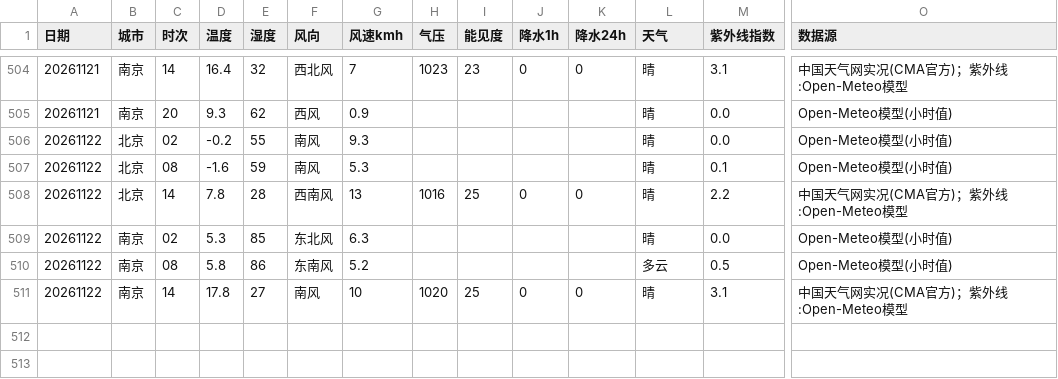
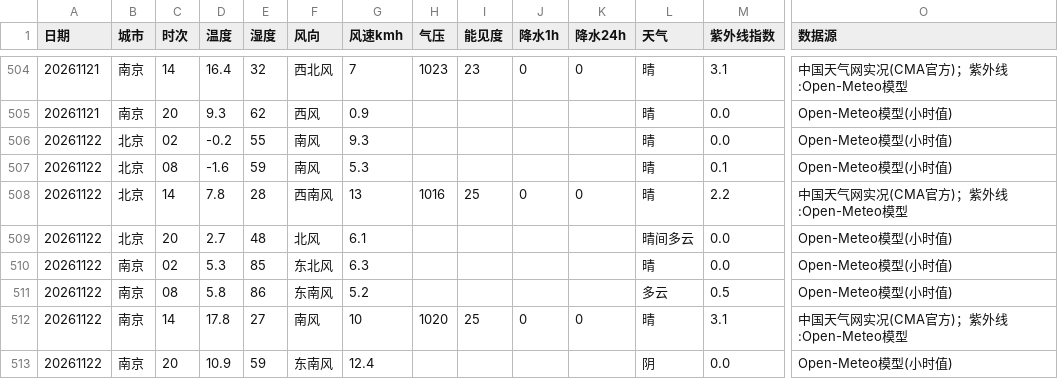
Before and after one commit to ZhuZhengHuan/Bj-Nj-Weather-, a CSV file: met_points.csv, drawn as a sheet; only a part is shown, gaps mark what is left out; rows hold the shown columns only; the diff names each change by its address in the sheet, - before the commit and + after, or states it on an @@ line.

```diff
--- a/met_points.csv
+++ b/met_points.csv
+row 509: 20261122 | 北京 | 20 | 2.7 | 48 | 北风 | 6.1 |  |  |  |  | 晴间多云 | 0.0 | Open-Meteo模型(小时值)
+row 513: 20261122 | 南京 | 20 | 10.9 | 59 | 东南风 | 12.4 |  |  |  |  | 阴 | 0.0 | Open-Meteo模型(小时值)
```
Also changed, not shown: aqi_daily.csv, aqi_points.csv, 2 other files.
